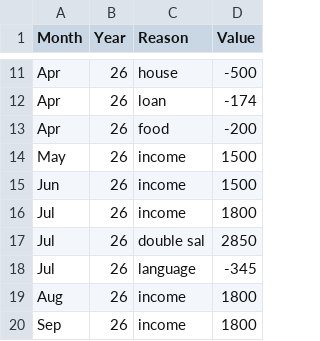
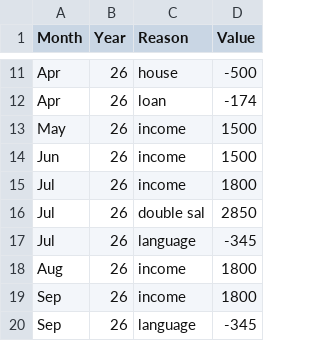
Before and after one commit to AhmadSidaoui/ahmadsidaoui.github.io, a CSV file: backend/savings_data.csv, drawn as a sheet; only a part is shown, gaps mark what is left out; the shorter side is filled out with more unchanged rows.

Commit message:
Update savings_data.csv via server

```diff
--- a/backend/savings_data.csv
+++ b/backend/savings_data.csv
@@ -12,3 +12,2 @@ Apr,26,house,-500
 Apr,26,loan,-174
-Apr,26,food,-200
 May,26,income,1500
```
